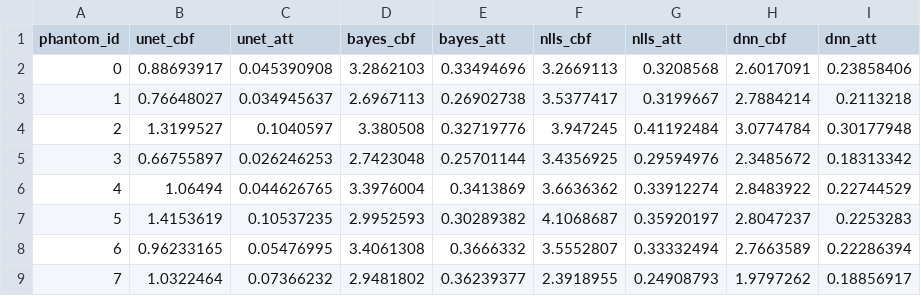
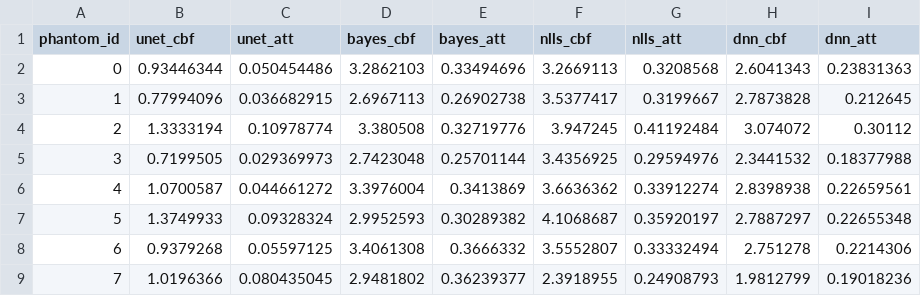
Before and after one commit to AnuThmsn/DNN-based-ASL-parameter-estimation-, a CSV file: experiments_unet_4pld/results/per_phantom_metrics.csv, drawn as a sheet; only a part is shown; the diff covers the shown part only.

```diff
--- a/experiments_unet_4pld/results/per_phantom_metrics.csv
+++ b/experiments_unet_4pld/results/per_phantom_metrics.csv
@@ -1,9 +1,9 @@
 phantom_id,unet_cbf,unet_att,bayes_cbf,bayes_att,nlls_cbf,nlls_att,dnn_cbf,dnn_att
-0,0.88693917,0.045390908,3.2862103,0.33494696,3.2669113,0.3208568,2.6017091,0.23858406
-1,0.76648027,0.034945637,2.6967113,0.26902738,3.5377417,0.3199667,2.7884214,0.2113218
-2,1.3199527,0.1040597,3.380508,0.32719776,3.947245,0.41192484,3.0774784,0.30177948
-3,0.66755897,0.026246253,2.7423048,0.25701144,3.4356925,0.29594976,2.3485672,0.18313342
-4,1.06494,0.044626765,3.3976004,0.3413869,3.6636362,0.33912274,2.8483922,0.22744529
-5,1.4153619,0.10537235,2.9952593,0.30289382,4.1068687,0.35920197,2.8047237,0.2253283
-6,0.96233165,0.05476995,3.4061308,0.3666332,3.5552807,0.33332494,2.7663589,0.22286394
-7,1.0322464,0.07366232,2.9481802,0.36239377,2.3918955,0.24908793,1.9797262,0.18856917
+0,0.93446344,0.050454486,3.2862103,0.33494696,3.2669113,0.3208568,2.6041343,0.23831363
+1,0.77994096,0.036682915,2.6967113,0.26902738,3.5377417,0.3199667,2.7873828,0.212645
+2,1.3333194,0.10978774,3.380508,0.32719776,3.947245,0.41192484,3.074072,0.30112
+3,0.7199505,0.029369973,2.7423048,0.25701144,3.4356925,0.29594976,2.3441532,0.18377988
+4,1.0700587,0.044661272,3.3976004,0.3413869,3.6636362,0.33912274,2.8398938,0.22659561
+5,1.3749933,0.09328324,2.9952593,0.30289382,4.1068687,0.35920197,2.7887297,0.22655348
+6,0.9379268,0.05597125,3.4061308,0.3666332,3.5552807,0.33332494,2.751278,0.2214306
+7,1.0196366,0.080435045,2.9481802,0.36239377,2.3918955,0.24908793,1.9812799,0.19018236
```
Also changed, not shown: 68 edited cells elsewhere in this file, experiments_unet_4pld/results/ablation_3pld_per_seed.csv, experiments_unet_4pld/results/ablation_3pld_summary.csv, 50 other files.
